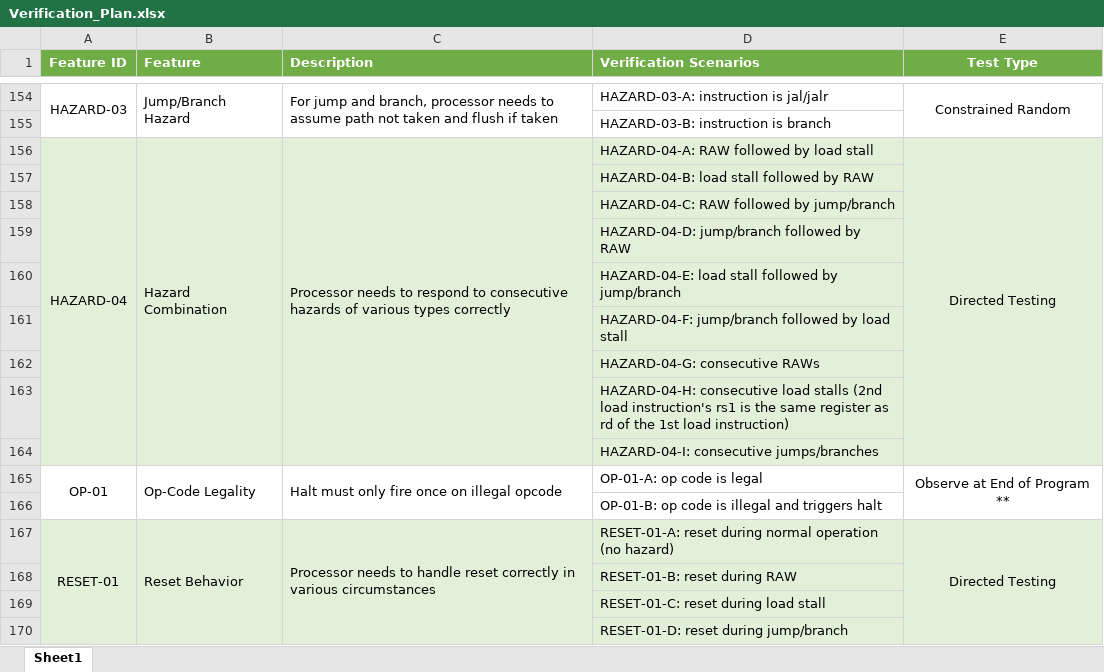
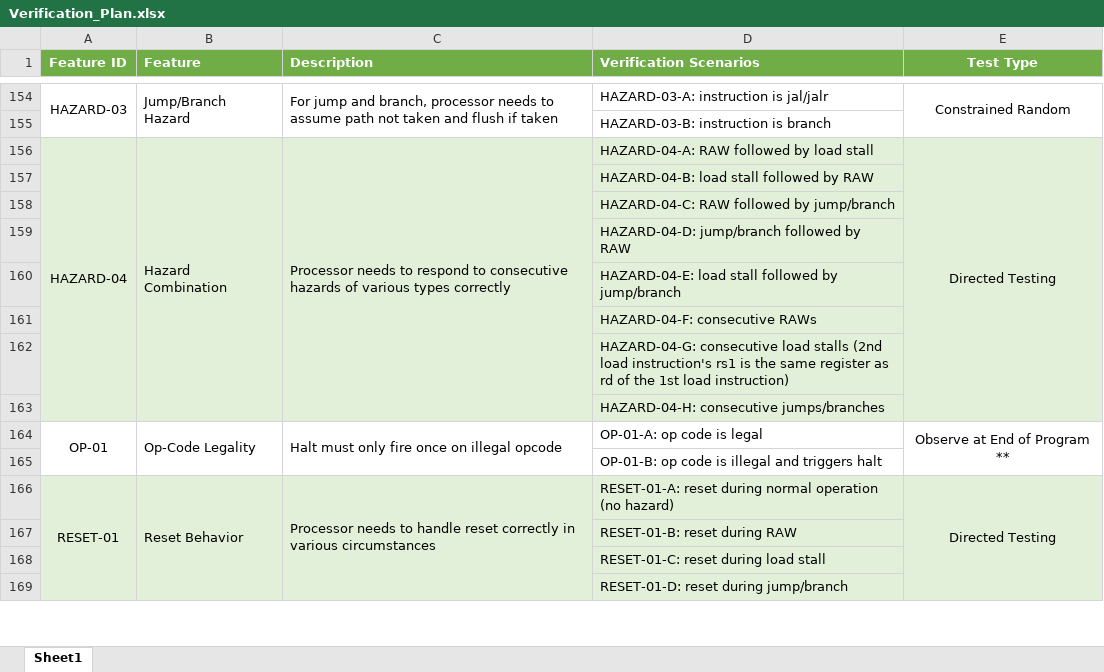
Before and after one commit to niumuzhi2004/risc-v-uvc, an Excel workbook: docs/Verification_Plan.xlsx, sheet Sheet1, drawn as a sheet; only a part is shown, gaps mark what is left out; values as stored, in another font and other column widths than the file's, no borders; the diff names each change by its address in the sheet, - before the commit and + after, or states it on an @@ line.

Commit message:
updated verification plan

```diff
--- a/docs/Verification_Plan.xlsx (sheet Sheet1)
+++ b/docs/Verification_Plan.xlsx (sheet Sheet1)
-D161 (Verification Scenarios): HAZARD-04-F: jump/branch followed by load stall
+D161 (Verification Scenarios): HAZARD-04-F: consecutive RAWs
-D162 (Verification Scenarios): HAZARD-04-G: consecutive RAWs
+D162 (Verification Scenarios): HAZARD-04-G: consecutive load stalls (2nd load instruction's rs1 is the same register as rd of the 1st load instruction)
-D163 (Verification Scenarios): HAZARD-04-H: consecutive load stalls (2nd load instruction's rs1 is the same register as rd of the 1st load instruction)
+D163 (Verification Scenarios): HAZARD-04-H: consecutive jumps/branches
-row 164:  |  |  | HAZARD-04-I: consecutive jumps/branches
```
Also changed, not shown: 2 other files.
